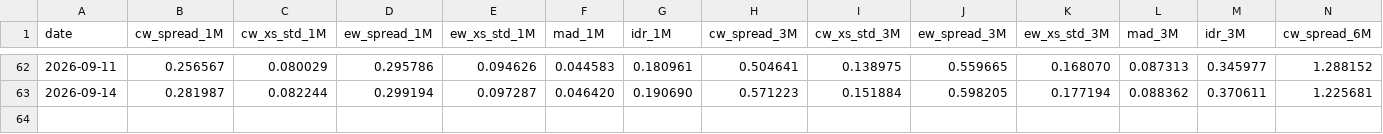
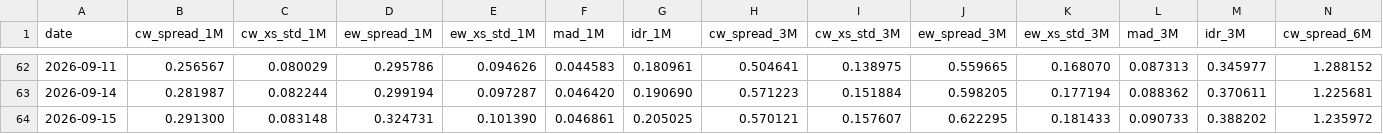
Before and after one commit to vpansare1/sp500-dispersion, a CSV file: data/capweighted_dispersion.csv, drawn as a sheet; only a part is shown, gaps mark what is left out; rows hold the shown columns only; the diff names each change by its address in the sheet, - before the commit and + after, or states it on an @@ line.

```diff
--- a/data/capweighted_dispersion.csv
+++ b/data/capweighted_dispersion.csv
+row 64: 2026-09-15 | 0.291300 | 0.083148 | 0.324731 | 0.101390 | 0.046861 | 0.205025 | 0.570121 | 0.157607 | 0.622295 | 0.181433 | 0.090733 | 0.388202 | 1.235972
```
Also changed, not shown: data/spx.csv, 11 other files.
